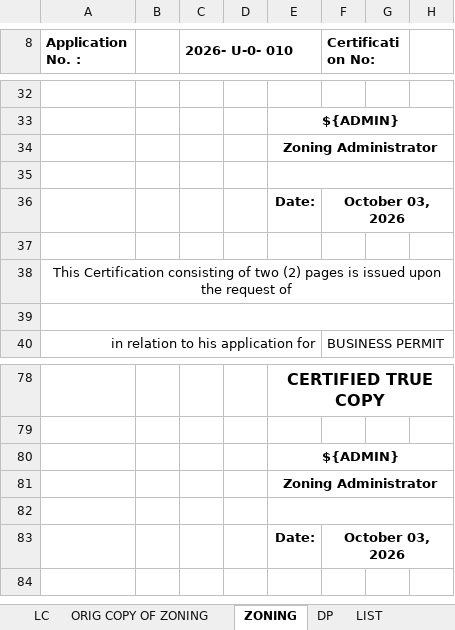
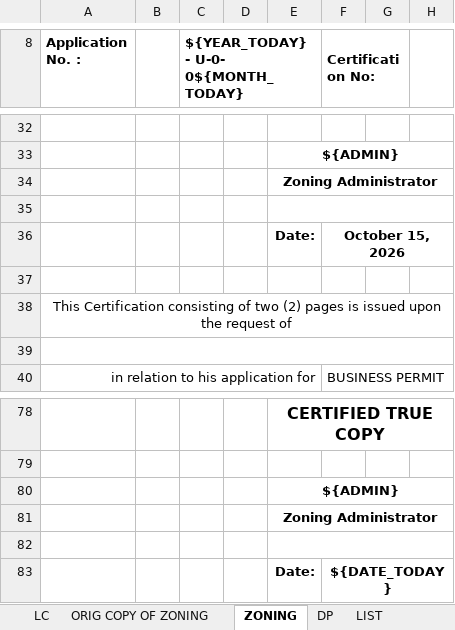
Before and after one commit to HanamiGarduque/iMAPS, an Excel workbook: storage/app/templates/permits/LC_ZC_DP_TEMPLATE W TAGS.xlsx, sheet ZONING, drawn as a sheet; only a part is shown, gaps mark what is left out; values as stored, in another font and other column widths than the file's, no borders; charts and pictures not drawn; ↵ is a line break in a cell; the diff names each change by its address in the sheet, - before the commit and + after, or states it on an @@ line.

```diff
--- a/storage/app/templates/permits/LC_ZC_DP_TEMPLATE W TAGS.xlsx (sheet ZONING)
+++ b/storage/app/templates/permits/LC_ZC_DP_TEMPLATE W TAGS.xlsx (sheet ZONING)
-C8: 2026- U-0- 010
+C8: ${YEAR_TODAY} ↵ - U-0- 0${MONTH_TODAY}
-F36 (Certification No:): October 03, 2026
+F36 (Certification No:): October 15, 2026
-F83 (Certification No:): October 03, 2026
+F83 (Certification No:): ${DATE_TODAY}
```
Also changed, not shown: sheet EVALUATION, sheet DP, sheet ORIG COPY OF ZONING, sheet ORIG COPY OF EVALUATION, sheet LC, sheet ORIG COPY OF LC, charts or pictures.
